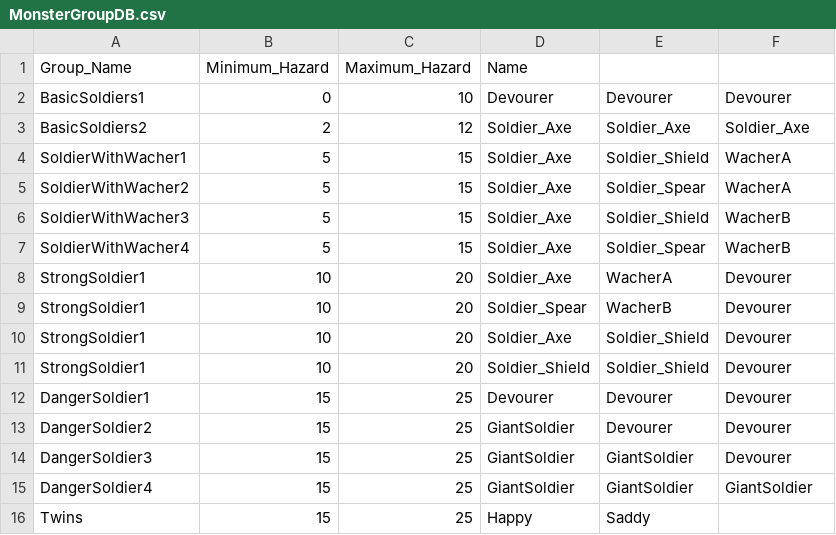
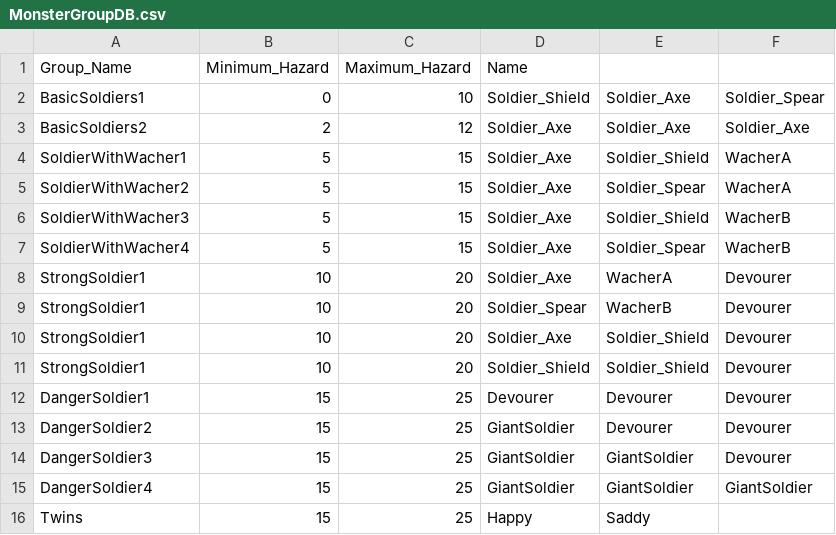
Before and after one commit to garrdip/BlackOcean, a CSV file: Assets/Resources/DBs/MonsterGroupDB.csv, drawn as a sheet.

```diff
--- a/Assets/Resources/DBs/MonsterGroupDB.csv
+++ b/Assets/Resources/DBs/MonsterGroupDB.csv
@@ -1,3 +1,3 @@
 Group_Name,Minimum_Hazard,Maximum_Hazard,Name,,
-BasicSoldiers1,0,10,Devourer,Devourer,Devourer
+BasicSoldiers1,0,10,Soldier_Shield,Soldier_Axe,Soldier_Spear
 BasicSoldiers2,2,12,Soldier_Axe,Soldier_Axe,Soldier_Axe
```
Also changed, not shown: Assets/Resources/DBs/MonsterDB.csv, 21 other files.
